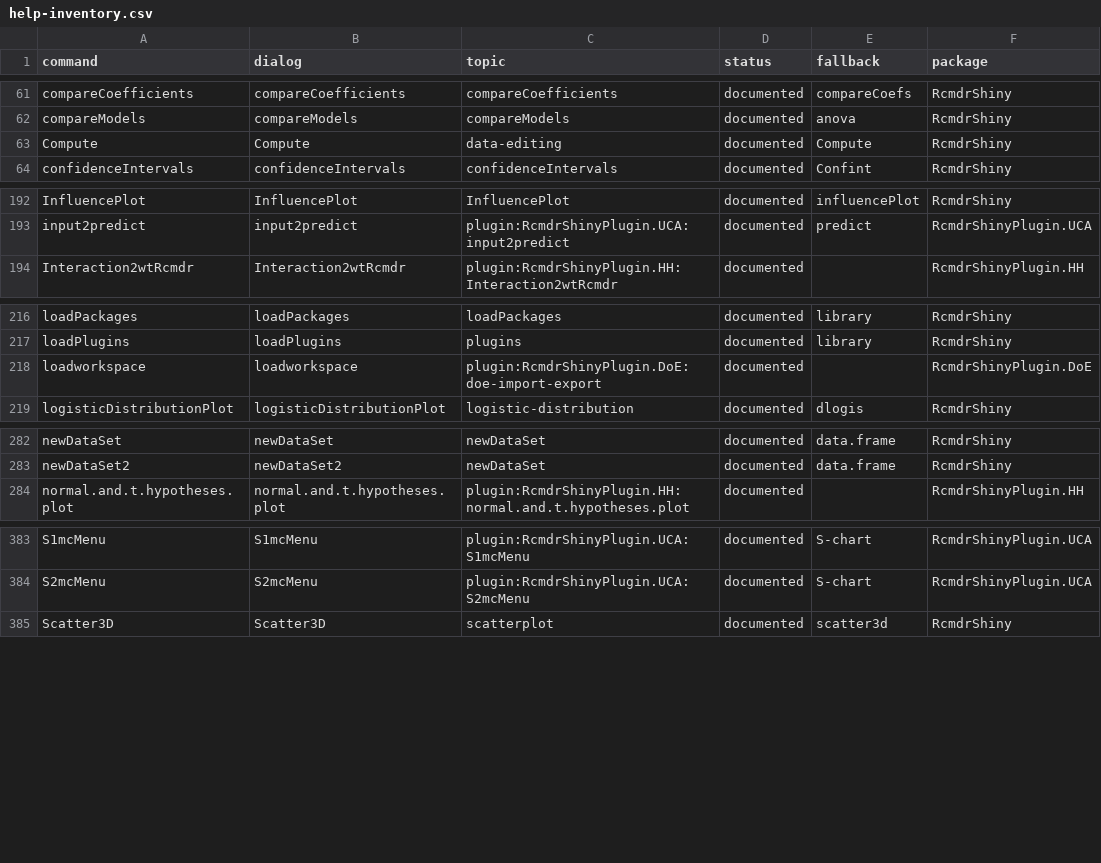
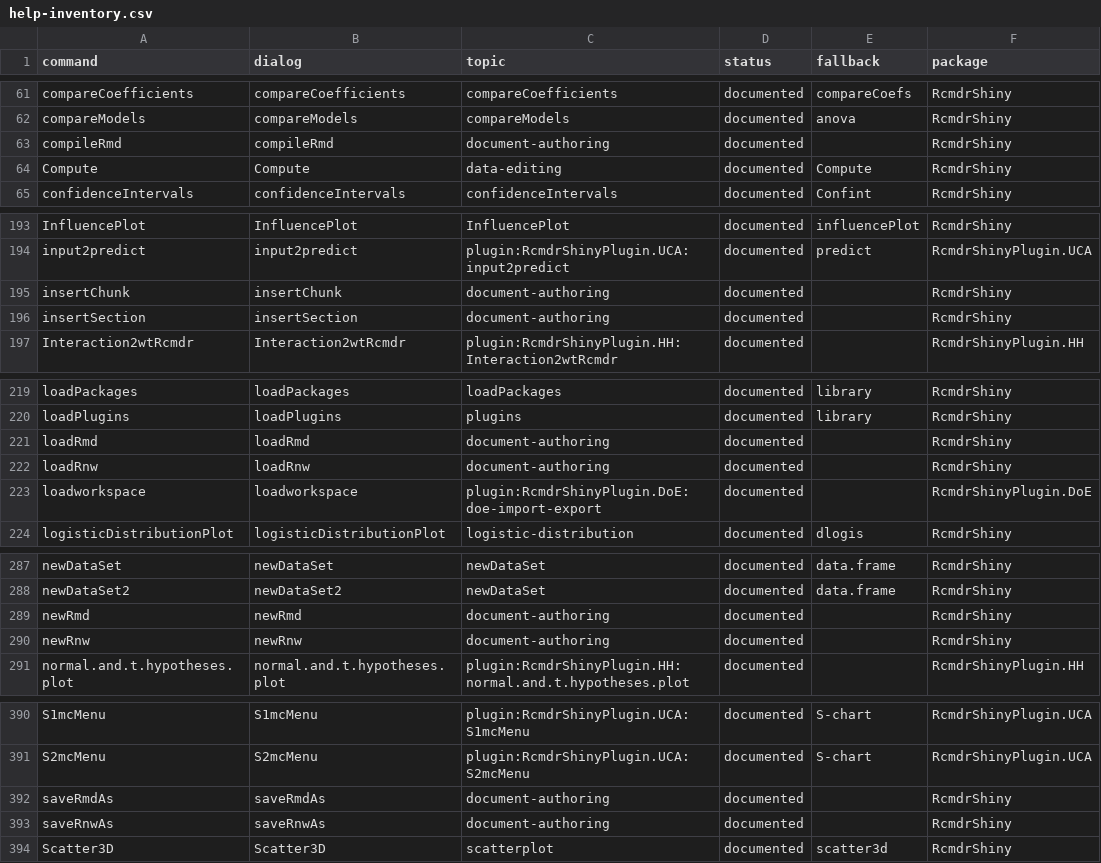
Before and after one commit to vigliafg/rstats-commander, a CSV file: inst/etc/help-inventory.csv, drawn as a sheet; only a part is shown, gaps mark what is left out; the diff covers the shown part only.

Commit message:
Document authoring: R Markdown and knitr editor (1.13.0)
D1: Script tab modes R/Rmd/Rnw, document model, open/save/save-as, chunk
    appending, safe mode conversion.
D2: chunk and section parser, insert section, insert chunk with options,
    remove last Markdown/knitr block, remove last section.
D3: knit to HTML/PDF/Word with rmarkdown in the session environment, PDF via
    LaTeX, new Report tab with iframe preview and download.
D4: knitr .Rnw open/save/knit via knitr + pdflatex.
D5: templates, run current chunk, bibliography dialog, options, help topic,
    vignette and screenshot.

New dialogs/commands: loadRmd, loadRnw, saveRmd, saveRnw, saveRmdAs,
saveRnwAs, newRmd, newRnw, editMarkdown, editKnitr, removeLastRmdBlock,
removeLastRmdSection, removeLastRnwBlock, insertSection, insertChunk,
setBibliography, compileRmd.

Core: 213 dialogs, 277 menu entries, 264 implemented.  With all plugins:
629 dialogs, 863 of 900 entries implemented; disabled entries drop to 37
(28 distinct commands).  Help: 443 topics, 629 dialogs documented, 0 draft.
Core and all 15 plugins pass R CMD check; unit, core E2E and document E2E
green.

```diff
--- a/inst/etc/help-inventory.csv
+++ b/inst/etc/help-inventory.csv
@@ -62,2 +62,3 @@
 "compareModels","compareModels","compareModels","documented","anova","RcmdrShiny"
+"compileRmd","compileRmd","document-authoring","documented","","RcmdrShiny"
 "Compute","Compute","data-editing","documented","Compute","RcmdrShiny"
@@ -193,2 +194,4 @@
 "input2predict","input2predict","plugin:RcmdrShinyPlugin.UCA:input2predict","documented","predict","RcmdrShinyPlugin.UCA"
+"insertChunk","insertChunk","document-authoring","documented","","RcmdrShiny"
+"insertSection","insertSection","document-authoring","documented","","RcmdrShiny"
 "Interaction2wtRcmdr","Interaction2wtRcmdr","plugin:RcmdrShinyPlugin.HH:Interaction2wtRcmdr","documented","","RcmdrShinyPlugin.HH"
@@ -217,2 +220,4 @@
 "loadPlugins","loadPlugins","plugins","documented","library","RcmdrShiny"
+"loadRmd","loadRmd","document-authoring","documented","","RcmdrShiny"
+"loadRnw","loadRnw","document-authoring","documented","","RcmdrShiny"
 "loadworkspace","loadworkspace","plugin:RcmdrShinyPlugin.DoE:doe-import-export","documented","","RcmdrShinyPlugin.DoE"
@@ -283,2 +288,4 @@
 "newDataSet2","newDataSet2","newDataSet","documented","data.frame","RcmdrShiny"
+"newRmd","newRmd","document-authoring","documented","","RcmdrShiny"
+"newRnw","newRnw","document-authoring","documented","","RcmdrShiny"
 "normal.and.t.hypotheses.plot","normal.and.t.hypotheses.plot","plugin:RcmdrShinyPlugin.HH:normal.and.t.hypotheses.plot","documented","","RcmdrShinyPlugin.HH"
@@ -384,2 +391,4 @@
 "S2mcMenu","S2mcMenu","plugin:RcmdrShinyPlugin.UCA:S2mcMenu","documented","S-chart","RcmdrShinyPlugin.UCA"
+"saveRmdAs","saveRmdAs","document-authoring","documented","","RcmdrShiny"
+"saveRnwAs","saveRnwAs","document-authoring","documented","","RcmdrShiny"
 "Scatter3D","Scatter3D","scatterplot","documented","scatter3d","RcmdrShiny"
```
Also changed, not shown: 1 added row elsewhere in this file, 37 other files.
